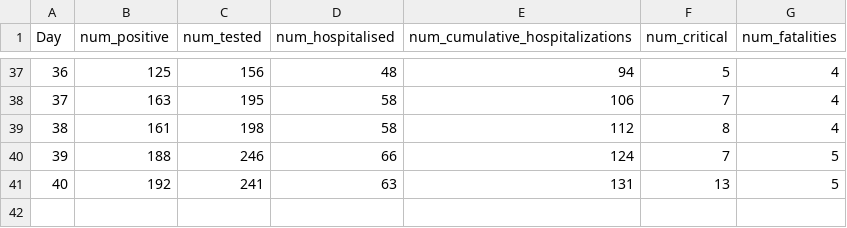
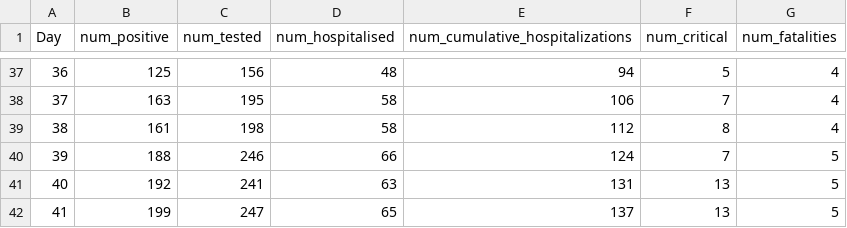
Before and after one commit to ADelau/proj0016-epidemic-data, a CSV file: data.csv, drawn as a sheet; only a part is shown, gaps mark what is left out; the diff names each change by its address in the sheet, - before the commit and + after, or states it on an @@ line.

Commit message:
update data

```diff
--- a/data.csv
+++ b/data.csv
+row 42: 41 | 199 | 247 | 65 | 137 | 13 | 5
```
